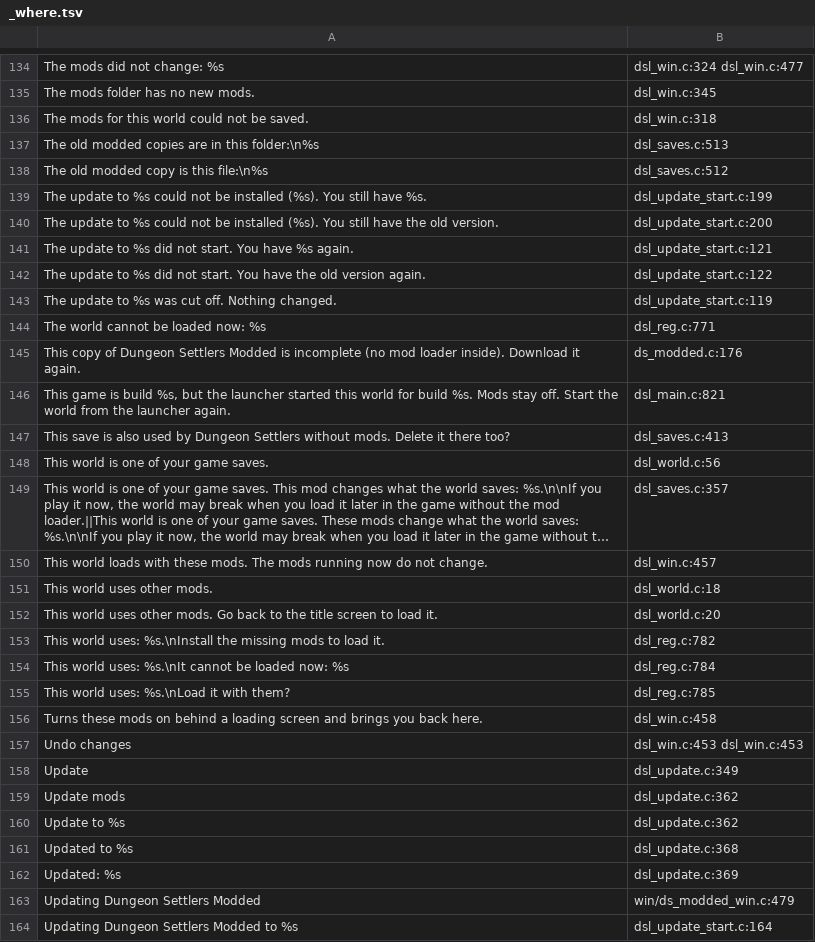
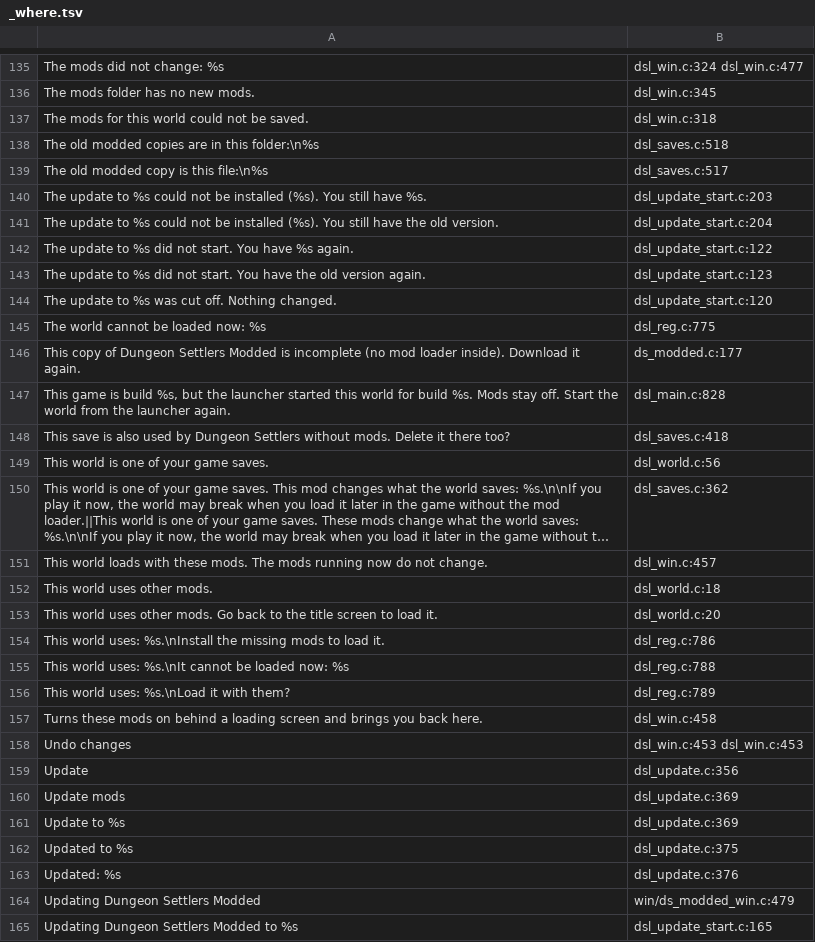
Before and after one commit to AmfiLogos/ds_modloader, a TSV file: loader/lang/_where.tsv, drawn as a sheet; only a part is shown, gaps mark what is left out; long unchanged cells end in …; addresses are those after the commit; the diff covers the shown part only; the diff names each change by its address in the sheet, - before the commit and + after, or states it on an @@ line.

Commit message:
Auto-update with mods off: kit check on an unknown / not pinned game build; Windows kit accepts BUILDS.txt
- dsl_core_start: both refusal paths (unknown_build, not_pinned_build) start the kit check in kit-only mode
  (dsl_update_start_kit_only: no mod list, no title corner; downloads a newer kit when auto-update is on and writes
  ready.txt as before; a kit the starter just installed is confirmed at that start). Known builds unchanged.
- The unknown-build notice names the next step (auto-update on: checked each start, installed at the next start;
  off: download from the releases page). Two new keys in all 10 languages, the old key removed; status_why 1024 bytes.
- Windows kit install: the copy's build must be a line of the kit's files\BUILDS.txt (fallback: BUILD.txt first
  line); build_win.sh writes BUILDS.txt. A kit not for this game build returns -2 and is not counted toward the
  two-failure bad.txt block.
- Tests: loader/test/update/kitonly_test.sh (host, local release server): unknown build -> ready.txt for v0.1.4.
  host.c: HOST_WAIT_FILE. Windows update_test.sh: case g (other builds only, refused twice, never in bad.txt) and
  case a now installs through a two-line BUILDS.txt.

```diff
--- a/loader/lang/_where.tsv
+++ b/loader/lang/_where.tsv
-B138: dsl_saves.c:513
+B138: dsl_saves.c:518
-B139: dsl_saves.c:512
+B139: dsl_saves.c:517
-B140: dsl_update_start.c:199
+B140: dsl_update_start.c:203
-B141: dsl_update_start.c:200
+B141: dsl_update_start.c:204
-B142: dsl_update_start.c:121
+B142: dsl_update_start.c:122
-B143: dsl_update_start.c:122
+B143: dsl_update_start.c:123
-B144: dsl_update_start.c:119
+B144: dsl_update_start.c:120
-B145: dsl_reg.c:771
+B145: dsl_reg.c:775
-B146: ds_modded.c:176
+B146: ds_modded.c:177
-B147: dsl_main.c:821
+B147: dsl_main.c:828
-B148: dsl_saves.c:413
+B148: dsl_saves.c:418
-B150: dsl_saves.c:357
+B150: dsl_saves.c:362
-B154: dsl_reg.c:782
+B154: dsl_reg.c:786
-B155: dsl_reg.c:784
+B155: dsl_reg.c:788
-B156: dsl_reg.c:785
+B156: dsl_reg.c:789
-B159: dsl_update.c:349
+B159: dsl_update.c:356
-B160:B161: dsl_update.c:362
+B160:B161: dsl_update.c:369
-B162: dsl_update.c:368
+B162: dsl_update.c:375
-B163: dsl_update.c:369
+B163: dsl_update.c:376
-B165: dsl_update_start.c:164
+B165: dsl_update_start.c:165
```
Also changed, not shown: 1 added row and 55 edited cells elsewhere in this file, 20 other files.
